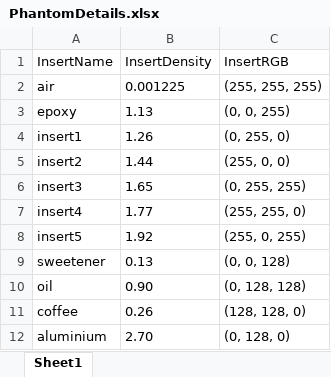
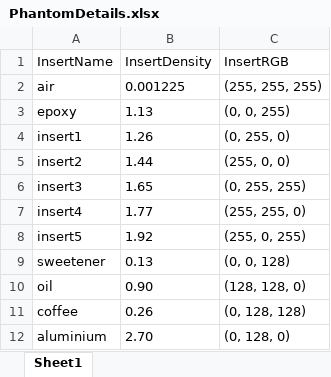
Before and after one commit to LeoBertini/CoralMethodsPaper, an Excel workbook: PhantomExtraction/PhantomDetails.xlsx, sheet Sheet1, drawn as a sheet; values as stored, in another font and other column widths than the file's, no borders; the diff names each change by its address in the sheet, - before the commit and + after, or states it on an @@ line.

Commit message:
Phantom details template updated.

```diff
--- a/PhantomExtraction/PhantomDetails.xlsx (sheet Sheet1)
+++ b/PhantomExtraction/PhantomDetails.xlsx (sheet Sheet1)
-C10 (InsertRGB): (0, 128, 128)
+C10 (InsertRGB): (128, 128, 0)
-C11 (InsertRGB): (128, 128, 0)
+C11 (InsertRGB): (0, 128, 128)
```
